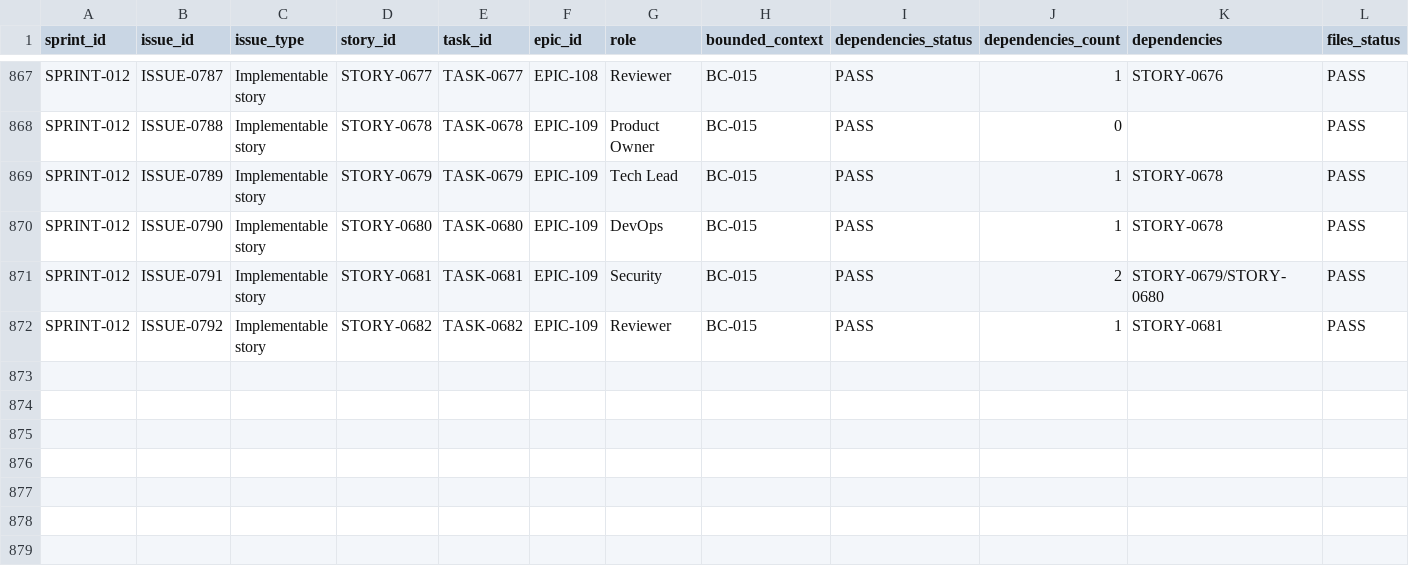
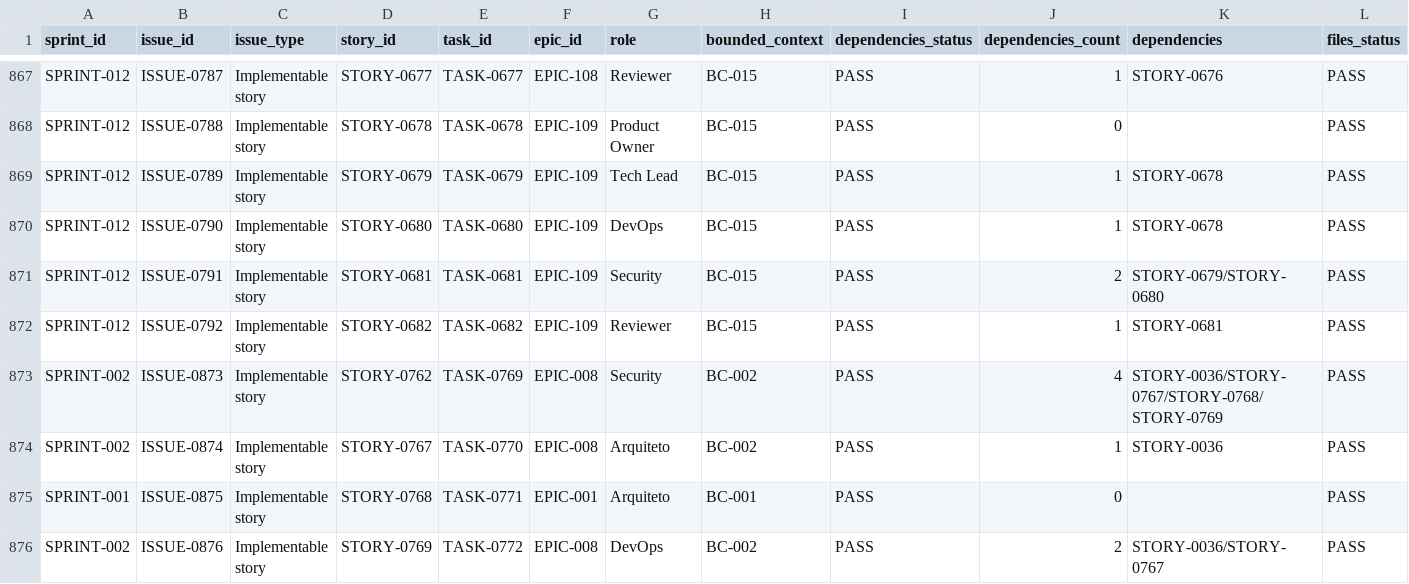
Before and after one commit to raphaelperrut/DSGeorref, a CSV file: docs/07-assurance/PHASE-F-ISSUE-DELIVERY-REVIEW.csv, drawn as a sheet; only a part is shown, gaps mark what is left out; rows hold the shown columns only; the diff names each change by its address in the sheet, - before the commit and + after, or states it on an @@ line.

Commit message:
docs(governance): reconcile structural reviews for accepted deferral
Reconcile canonical 765 stories/tasks and 875 issue records, structural B/F reviews and sprint counts under explicit human approval. Legacy B/F PASS is qualified as PASS_STRUCTURAL_ONLY; record coverage is not functional completion. Preserve CLOSED_WITH_ACCEPTED_DEFERRAL, the original approved SHA, deferred execution and fail-closed production readiness. No production code, benchmark, venue or lock certification. validate_repository, 77 delivery gate tests and full make verify passed using existing validation dependencies/services.

```diff
--- a/docs/07-assurance/PHASE-F-ISSUE-DELIVERY-REVIEW.csv
+++ b/docs/07-assurance/PHASE-F-ISSUE-DELIVERY-REVIEW.csv
+row 873: SPRINT-002 | ISSUE-0873 | Implementable story | STORY-0762 | TASK-0769 | EPIC-008 | Security | BC-002 | PASS | 4 | STORY-0036/STORY-0767/STORY-0768/STORY-0769 | PASS
+row 874: SPRINT-002 | ISSUE-0874 | Implementable story | STORY-0767 | TASK-0770 | EPIC-008 | Arquiteto | BC-002 | PASS | 1 | STORY-0036 | PASS
+row 875: SPRINT-001 | ISSUE-0875 | Implementable story | STORY-0768 | TASK-0771 | EPIC-001 | Arquiteto | BC-001 | PASS | 0 |  | PASS
+row 876: SPRINT-002 | ISSUE-0876 | Implementable story | STORY-0769 | TASK-0772 | EPIC-008 | DevOps | BC-002 | PASS | 2 | STORY-0036/STORY-0767 | PASS
```
Also changed, not shown: docs/06-delivery/ISSUE_INDEX.csv, docs/06-delivery/STORY_INDEX.csv, 18 other files.
